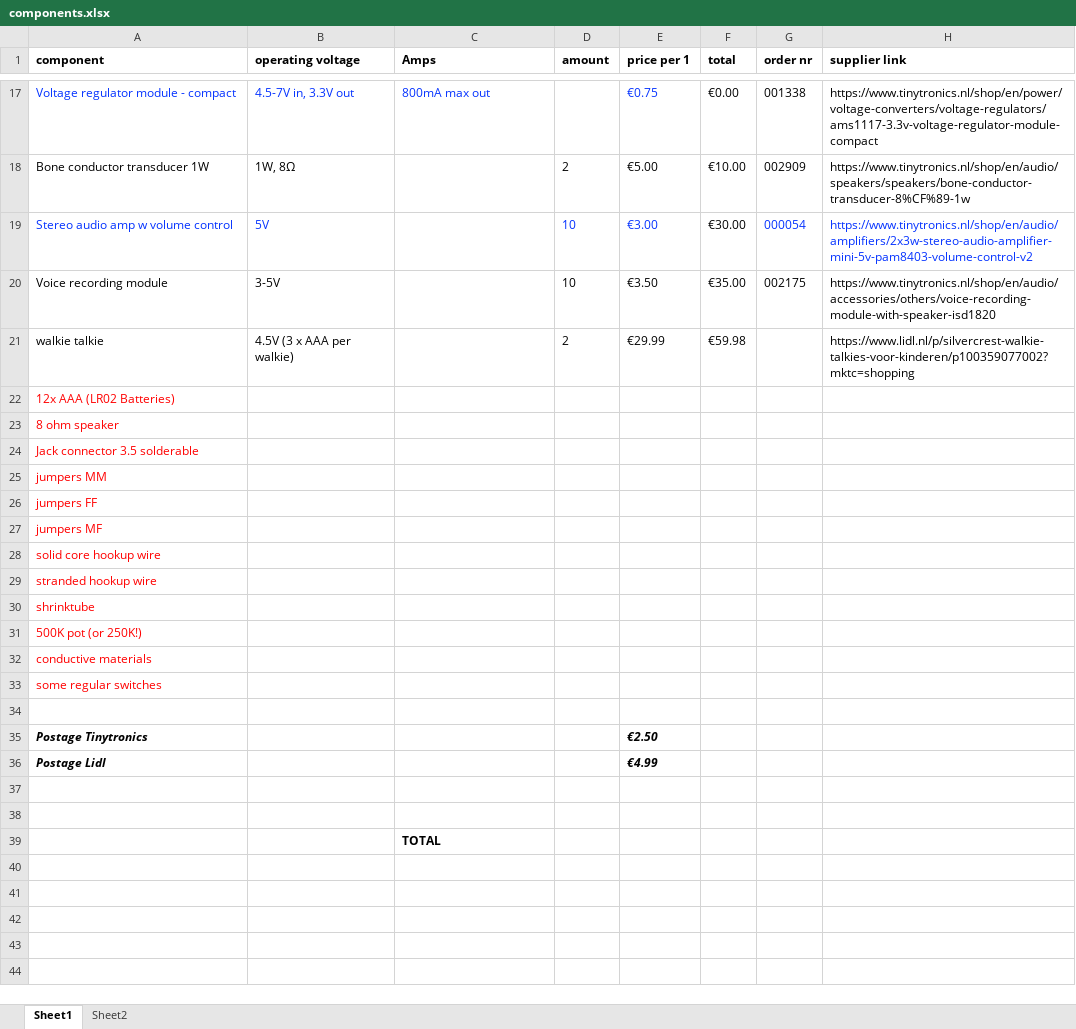
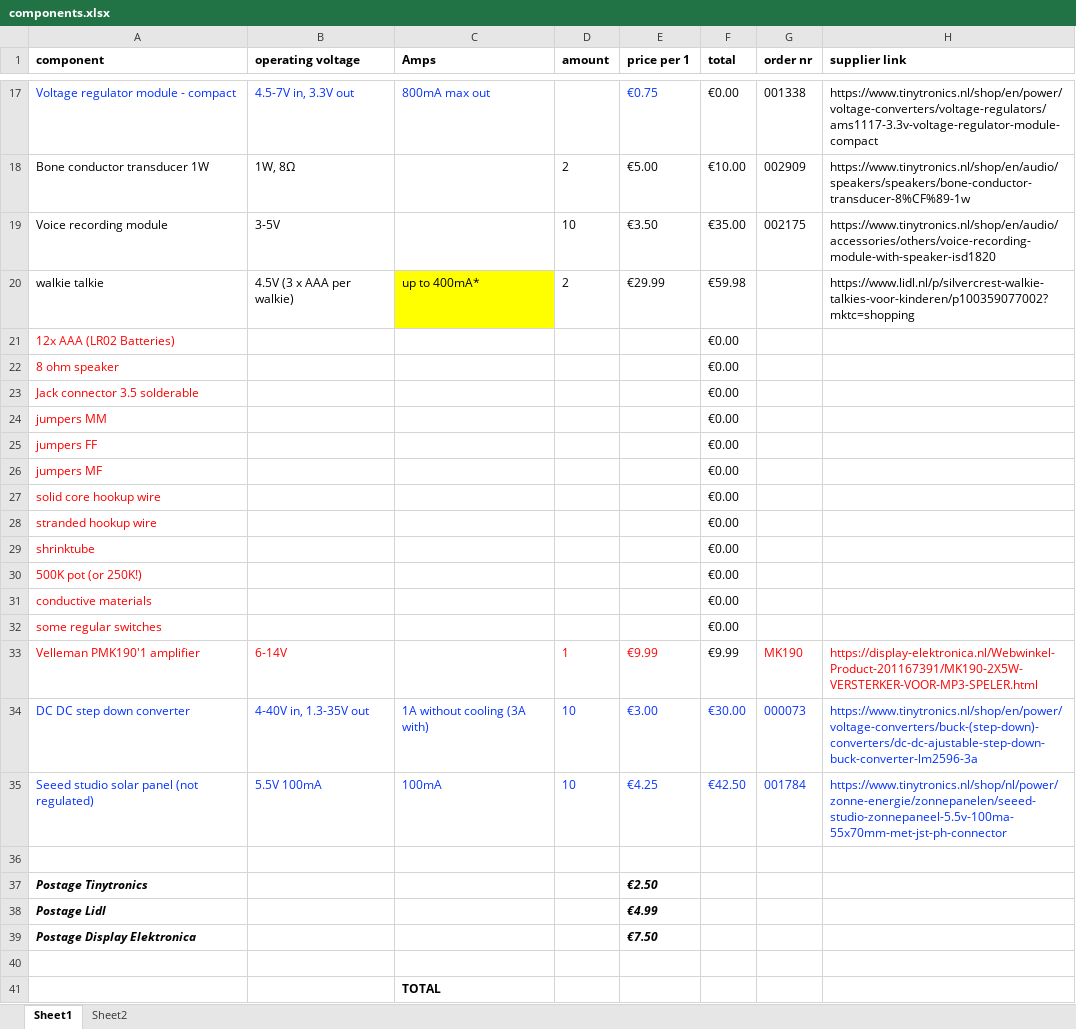
Before and after one commit to hackersanddesigners/ageofdust, an Excel workbook: files/components.xlsx, sheet Sheet1, drawn as a sheet; only a part is shown, gaps mark what is left out; values as stored, in another font and other column widths than the file's, no borders; removed rows and columns are numbered as before the commit, all else as after; the diff names each change by its address in the sheet, - before the commit and + after, or states it on an @@ line.

Commit message:
add solar readings

```diff
--- a/files/components.xlsx (sheet Sheet1)
+++ b/files/components.xlsx (sheet Sheet1)
-row 19: Stereo audio amp w volume control | 5V |  | 10 | €3.00 | €30.00 | 000054 | https://www.tinytronics.nl/shop/en/audio/amplifiers/2x3w-stereo-audio-amplifier-mini-5v-pam8403-volume-control-v2
-C20 (Amps): (empty)
+C20 (Amps): up to 400mA*
-C20 fill: none
+C20 fill: #FFFF00
-F21:F32 (total): (empty)
+F21:F32 (total): €0.00
+row 33: Velleman PMK190'1 amplifier | 6-14V |  | 1 | €9.99 | €9.99 | MK190 | https://display-elektronica.nl/Webwinkel-Product-201167391/MK190-2X5W-VERSTERKER-VOOR-MP3-SPELER.html
+row 34: DC DC step down converter | 4-40V in, 1.3-35V out | 1A without cooling (3A with) | 10 | €3.00 | €30.00 | 000073 | https://www.tinytronics.nl/shop/en/power/voltage-converters/buck-(step-down)-converters/dc-dc-ajustable-step-down-buck-converter-lm2596-3a
+row 35: Seeed studio solar panel (not regulated) | 5.5V 100mA | 100mA | 10 | €4.25 | €42.50 | 001784 | https://www.tinytronics.nl/shop/nl/power/zonne-energie/zonnepanelen/seeed-studio-zonnepaneel-5.5v-100ma-55x70mm-met-jst-ph-connector
-row 39: (empty)
+row 39: Postage Display Elektronica |  |  |  | €7.50
```
Also changed, not shown: formulas that keep their value, 14 other files.
